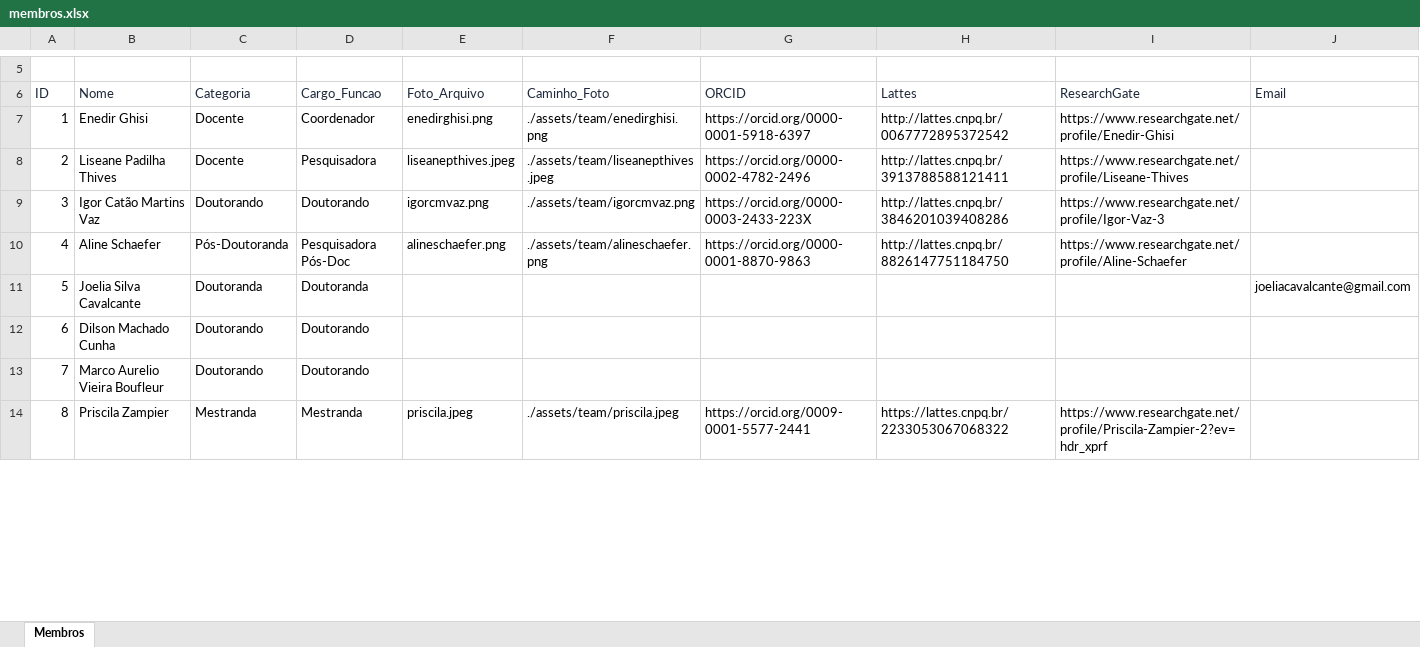
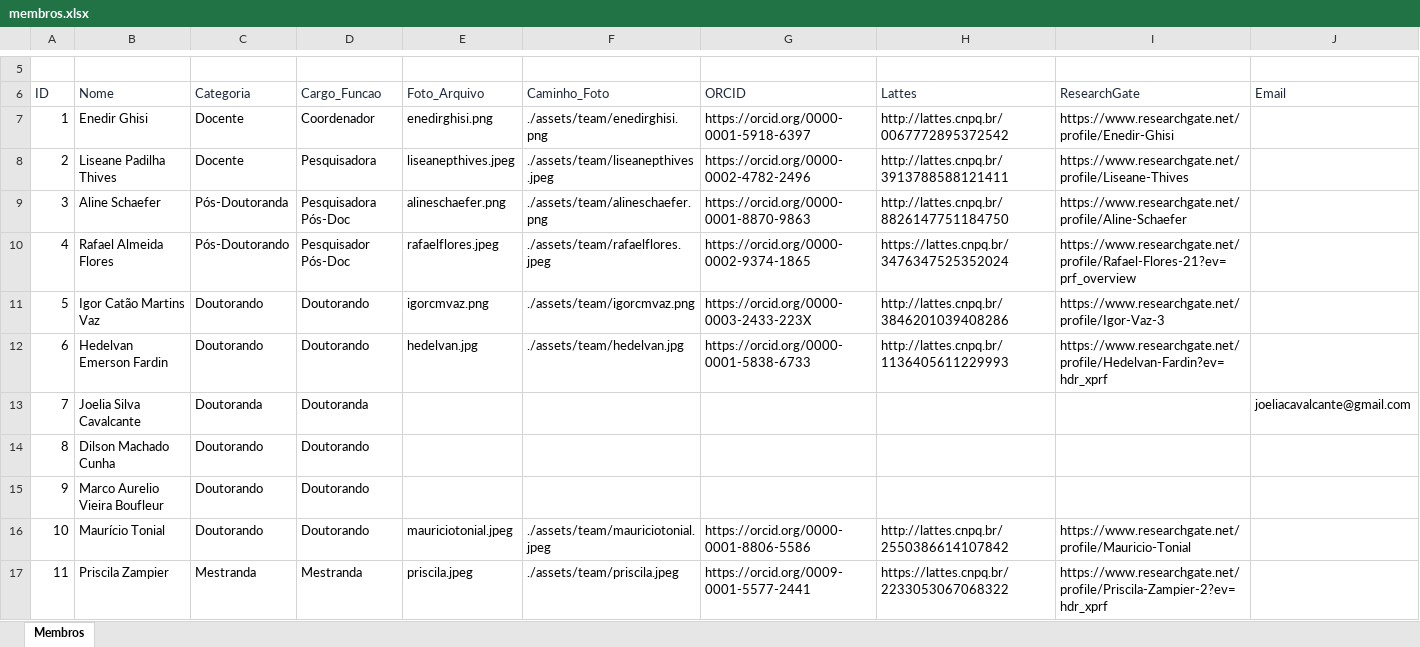
Before and after one commit to igorcmvaz/ascenc-website, an Excel workbook: dados_site/membros.xlsx, sheet Membros, drawn as a sheet; only a part is shown, gaps mark what is left out; values as stored, in another font and other column widths than the file's, no borders; addresses are those after the commit; the diff covers the shown part only; the diff names each change by its address in the sheet, - before the commit and + after, or states it on an @@ line.

Commit message:
Adicionando mais membros

```diff
--- a/dados_site/membros.xlsx (sheet Membros)
+++ b/dados_site/membros.xlsx (sheet Membros)
@@ row 10 moved to row 9: 3 @@
@@ row 20 moved to row 10: 4 @@
@@ column A (ID) renumbered from row 11 down @@
+row 12: 6 | Hedelvan Emerson Fardin | Doutorando | Doutorando | hedelvan.jpg | ./assets/team/hedelvan.jpg | https://orcid.org/0000-0001-5838-6733 | http://lattes.cnpq.br/1136405611229993 | https://www.researchgate.net/profile/Hedelvan-Fardin?ev=hdr_xprf
+row 16: 10 | Maurício Tonial | Doutorando | Doutorando | mauriciotonial.jpeg | ./assets/team/mauriciotonial.jpeg | https://orcid.org/0000-0001-8806-5586 | http://lattes.cnpq.br/2550386614107842 | https://www.researchgate.net/profile/Mauricio-Tonial
```
Also changed, not shown: 2 added rows and 20 edited cells elsewhere in this sheet, 9 other files.
